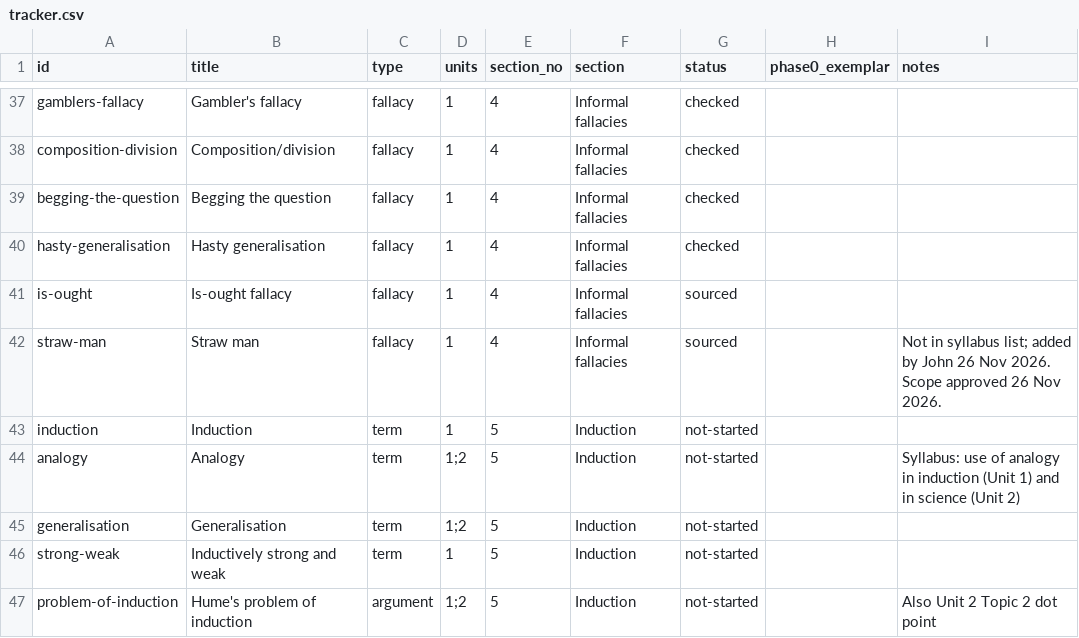
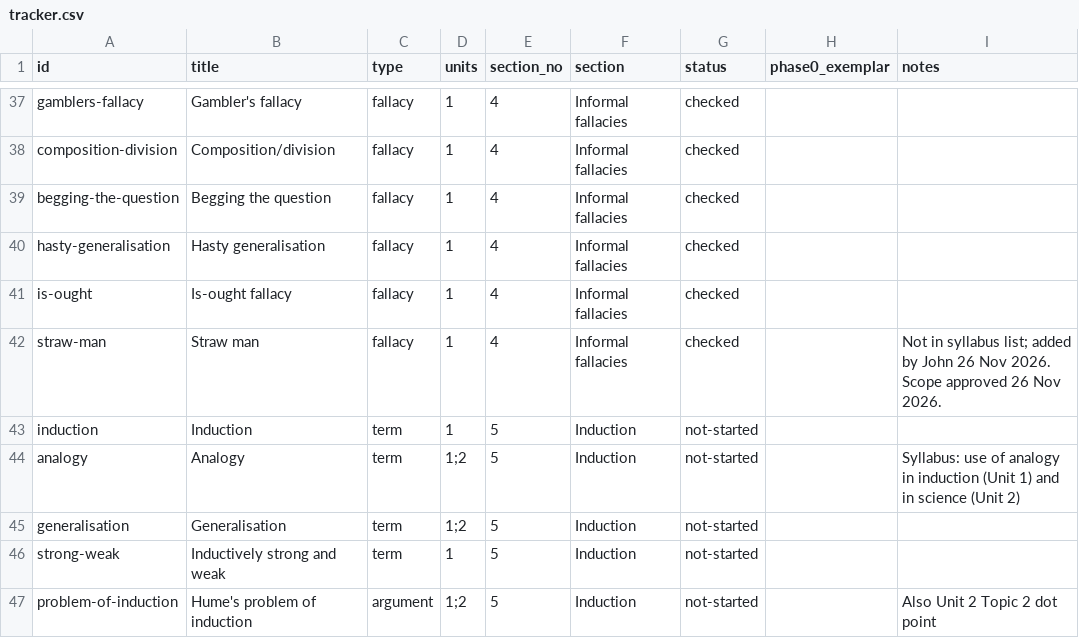
Before and after one commit to jbeynonedu/pr-explorer, a CSV file: tracker.csv, drawn as a sheet; only a part is shown, gaps mark what is left out.

```diff
--- a/tracker.csv
+++ b/tracker.csv
@@ -40,4 +40,4 @@ begging-the-question,Begging the question,fallacy,1,4,Informal fallacies,checked
 hasty-generalisation,Hasty generalisation,fallacy,1,4,Informal fallacies,checked,,
-is-ought,Is-ought fallacy,fallacy,1,4,Informal fallacies,sourced,,
-straw-man,Straw man,fallacy,1,4,Informal fallacies,sourced,,Not in syllabus list; added by John 26 Nov 2026. Scope approved 26 Nov 2026.
+is-ought,Is-ought fallacy,fallacy,1,4,Informal fallacies,checked,,
+straw-man,Straw man,fallacy,1,4,Informal fallacies,checked,,Not in syllabus list; added by John 26 Nov 2026. Scope approved 26 Nov 2026.
 induction,Induction,term,1,5,Induction,not-started,,
```
Also changed, not shown: 7 other files.
